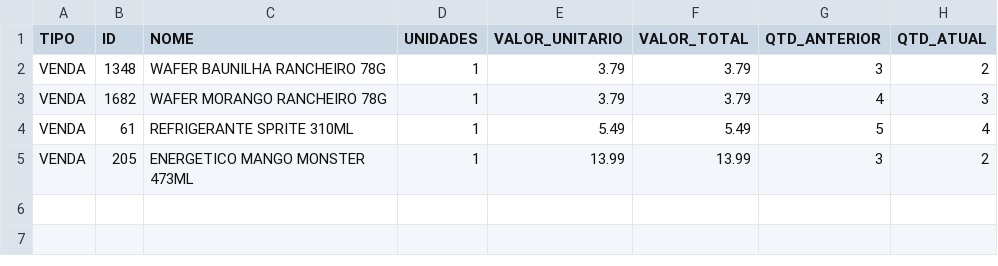
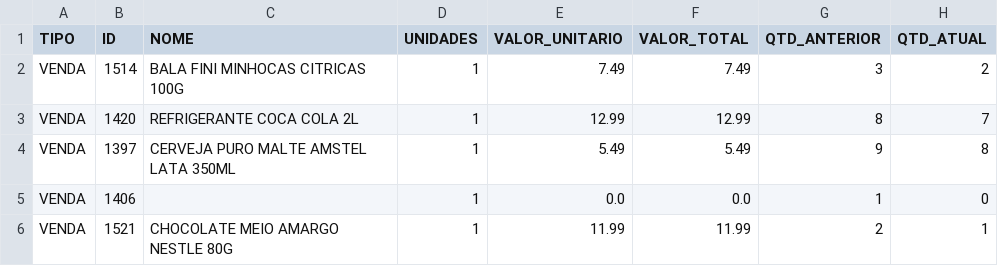
Before and after one commit to HugoSMonteiro/PesquisaMercado, a CSV file: movimentacoes.csv, drawn as a sheet.

```diff
--- a/movimentacoes.csv
+++ b/movimentacoes.csv
@@ -1,5 +1,6 @@
 TIPO;ID;NOME;UNIDADES;VALOR_UNITARIO;VALOR_TOTAL;QTD_ANTERIOR;QTD_ATUAL
-VENDA;1348;WAFER BAUNILHA RANCHEIRO 78G;1;3.79;3.79;3;2
-VENDA;1682;WAFER MORANGO RANCHEIRO 78G;1;3.79;3.79;4;3
-VENDA;61;REFRIGERANTE SPRITE 310ML;1;5.49;5.49;5;4
-VENDA;205;ENERGETICO MANGO MONSTER 473ML;1;13.99;13.99;3;2
+VENDA;1514;BALA FINI MINHOCAS CITRICAS 100G;1;7.49;7.49;3;2
+VENDA;1420;REFRIGERANTE COCA COLA 2L;1;12.99;12.99;8;7
+VENDA;1397;CERVEJA PURO MALTE AMSTEL LATA 350ML;1;5.49;5.49;9;8
+VENDA;1406;;1;0.0;0.0;1;0
+VENDA;1521;CHOCOLATE MEIO AMARGO NESTLE 80G;1;11.99;11.99;2;1
```
Also changed, not shown: vendas_acumuladas.csv, 2 other files.
